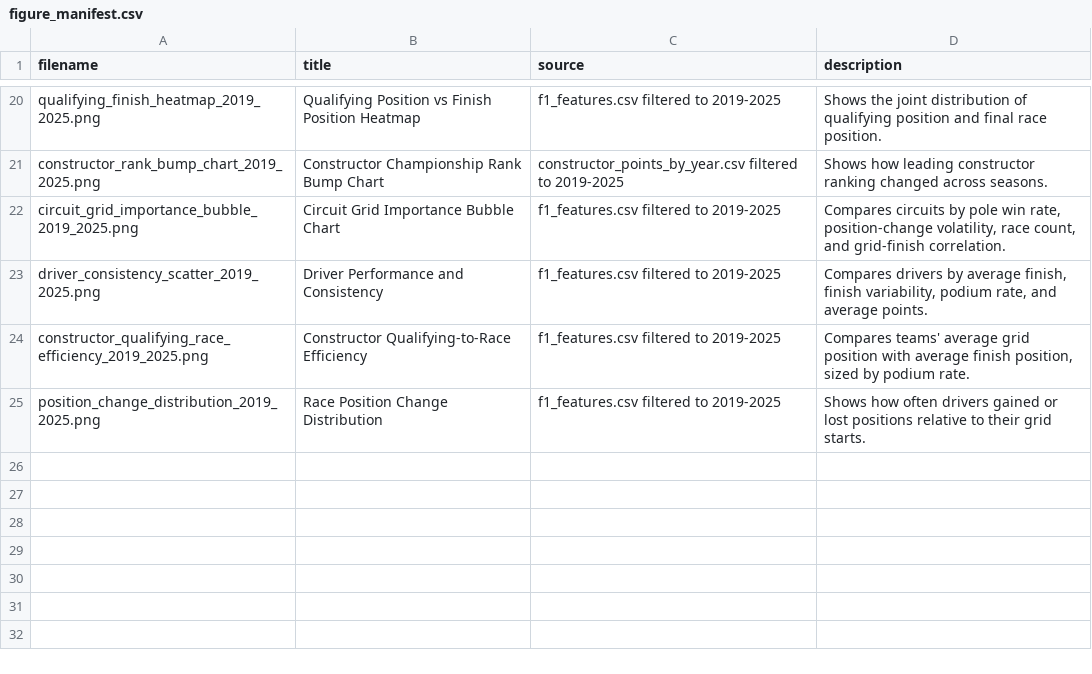
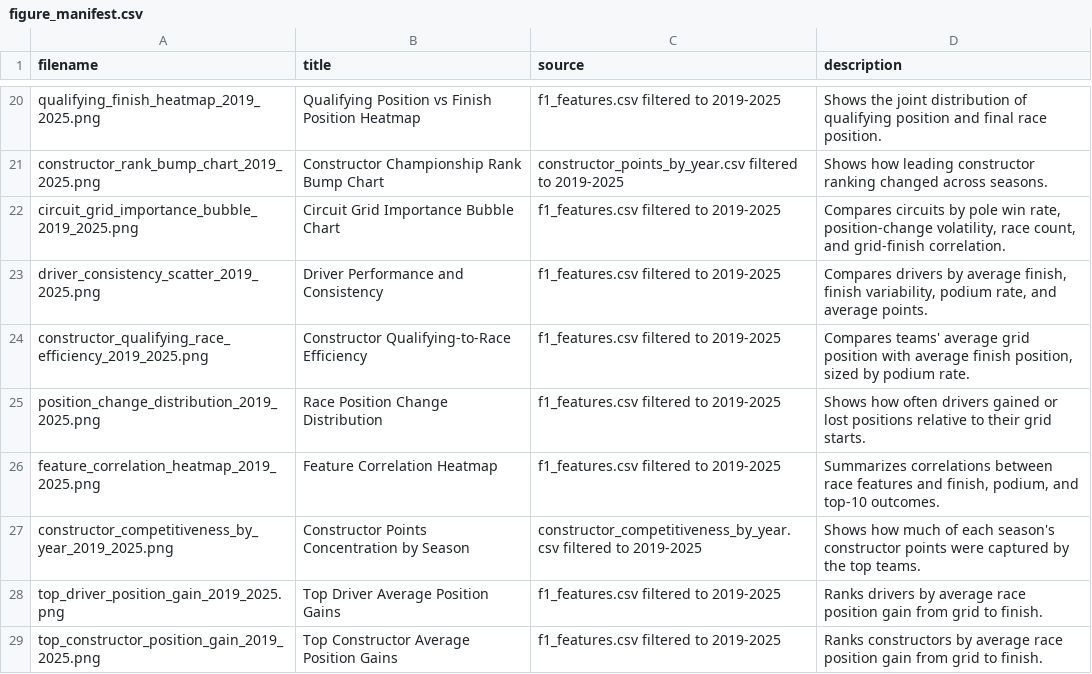
Before and after one commit to CHOS1N11111/Formula-1-data-analysis-and-prediction, a CSV file: outputs/figures/figure_manifest.csv, drawn as a sheet; only a part is shown, gaps mark what is left out; the diff names each change by its address in the sheet, - before the commit and + after, or states it on an @@ line.

```diff
--- a/outputs/figures/figure_manifest.csv
+++ b/outputs/figures/figure_manifest.csv
+row 26: feature_correlation_heatmap_2019_2025.png | Feature Correlation Heatmap | f1_features.csv filtered to 2019-2025 | Summarizes correlations between race features and finish, podium, and top-10 outcomes.
+row 27: constructor_competitiveness_by_year_2019_2025.png | Constructor Points Concentration by Season | constructor_competitiveness_by_year.csv filtered to 2019-2025 | Shows how much of each season's constructor points were captured by the top teams.
+row 28: top_driver_position_gain_2019_2025.png | Top Driver Average Position Gains | f1_features.csv filtered to 2019-2025 | Ranks drivers by average race position gain from grid to finish.
+row 29: top_constructor_position_gain_2019_2025.png | Top Constructor Average Position Gains | f1_features.csv filtered to 2019-2025 | Ranks constructors by average race position gain from grid to finish.
```
Also changed, not shown: 13 other files.
